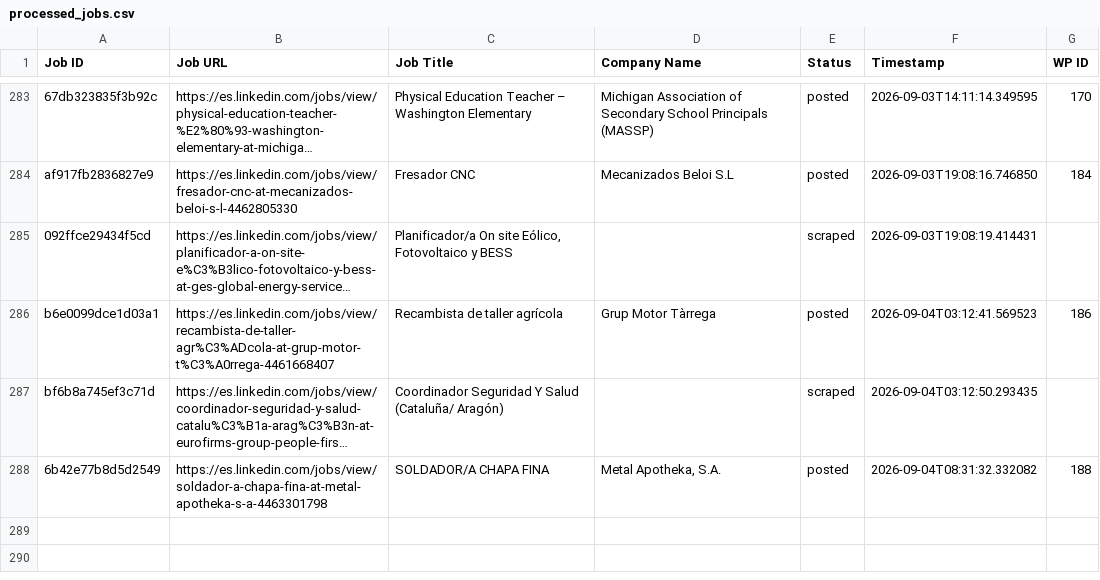
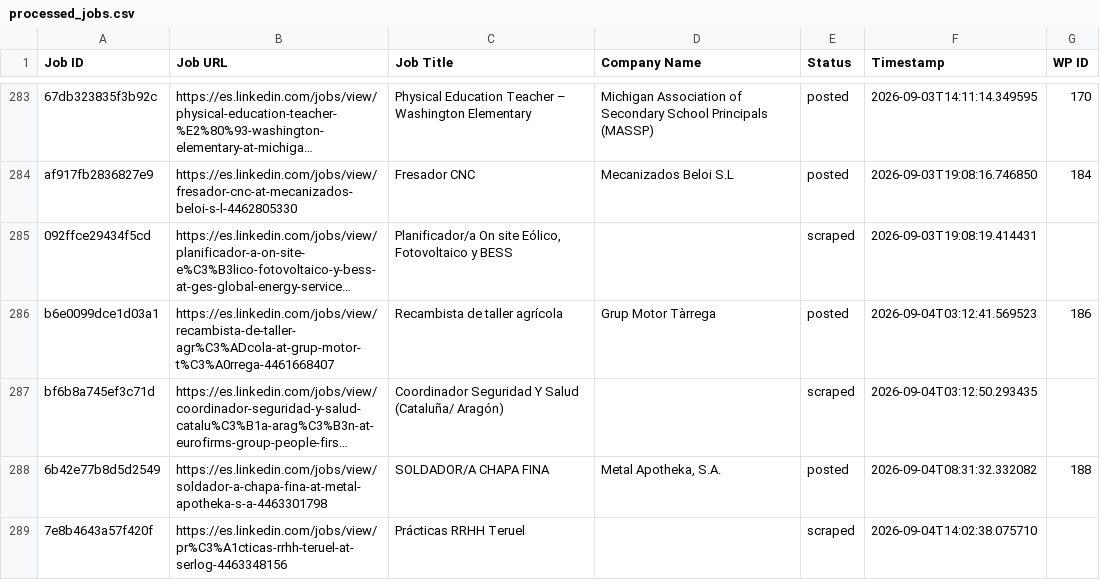
Before and after one commit to innovationinc2000/ad, a CSV file: processed_jobs.csv, drawn as a sheet; only a part is shown, gaps mark what is left out; long unchanged cells end in …; the diff names each change by its address in the sheet, - before the commit and + after, or states it on an @@ line.

```diff
--- a/processed_jobs.csv
+++ b/processed_jobs.csv
+row 289: 7e8b4643a57f420f | https://es.linkedin.com/jobs/view/pr%C3%A1cticas-rrhh-teruel-at-serlog-4463348156 | Prácticas RRHH Teruel |  | scraped | 2026-09-04T14:02:38.075710
```
